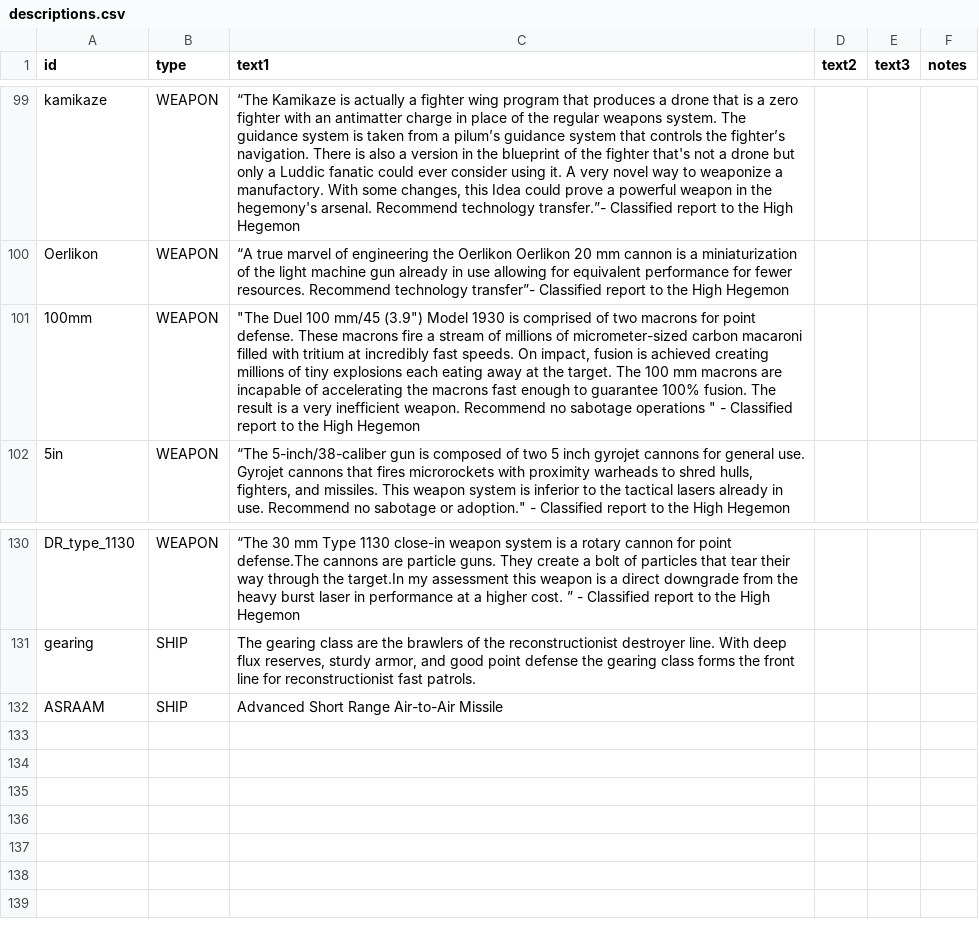
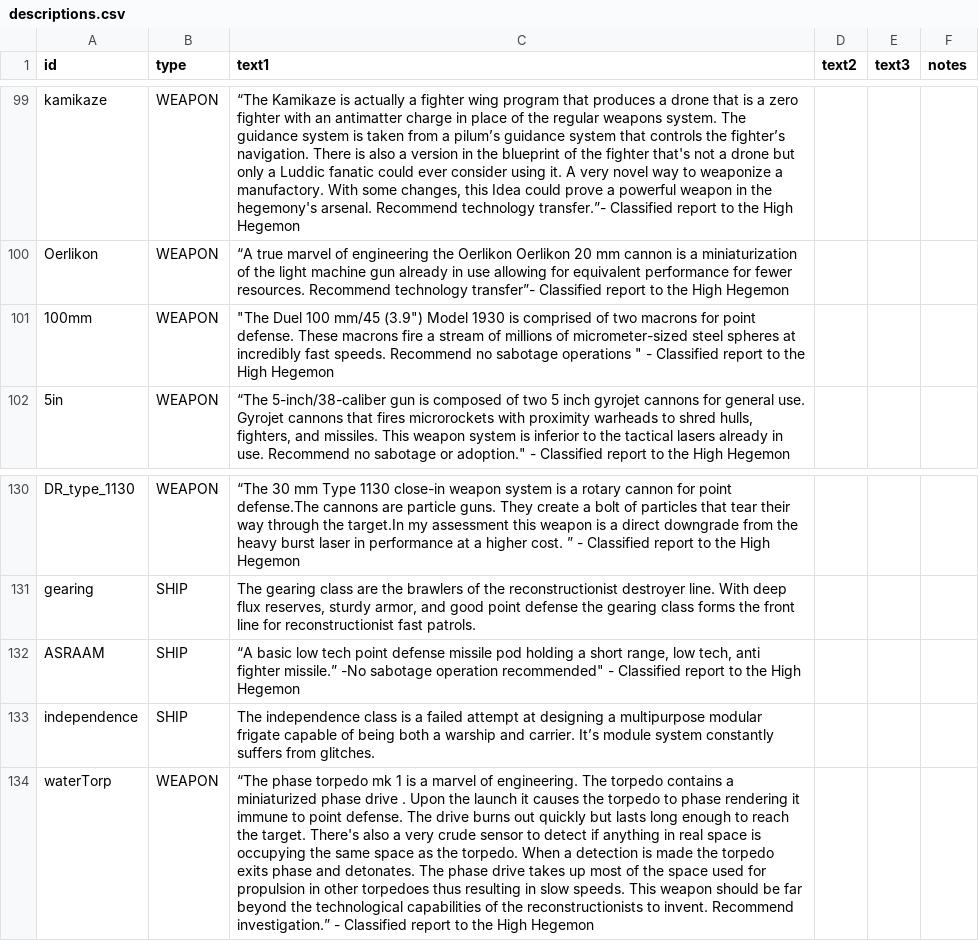
Before and after one commit to bryceOctovioOstrem/domainReformed, a CSV file: data/strings/descriptions.csv, drawn as a sheet; only a part is shown, gaps mark what is left out; the diff names each change by its address in the sheet, - before the commit and + after, or states it on an @@ line.

```diff
--- a/data/strings/descriptions.csv
+++ b/data/strings/descriptions.csv
-C101 (text1): …of micrometer-sized carbon macaroni filled with tritium at incredibly fast speeds. On impact, fusion is achieved creating millions of tiny explosions each eating away at the target. The 100 mm macrons are incapable of accelerating the macrons fast enough to guarantee 100% fusion. The result is a very inefficient weapon. Recommend no…
+C101 (text1): …of micrometer-sized steel spheres at incredibly fast speeds. Recommend no…
-C132 (text1): Advanced Short Range Air-to-Air Missile
+C132 (text1): “A basic low tech point defense missile pod holding a short range, low tech, anti fighter missile.” -No sabotage operation recommended" - Classified report to the High Hegemon
+row 133: independence | SHIP | The independence class is a failed attempt at designing a multipurpose modular frigate capable of being both a warship and carrier. It’s module system constantly suffers from glitches.
+row 134: waterTorp | WEAPON | “The phase torpedo mk 1 is a marvel of engineering. The torpedo contains a miniaturized phase drive . Upon the launch it causes the torpedo to phase rendering it immune to point defense. The drive burns out quickly but lasts long enough to reach the target. There's also a very crude sensor to detect if anything in real space is occupying the same space as the torpedo. When a detection is made the torpedo exits phase and detonates. The phase drive takes up most of the space used for propulsion in other torpedoes thus resulting in slow speeds. This weapon should be far beyond the technological capabilities of the reconstructionists to invent. Recommend investigation.” - Classified report to the High Hegemon
```
Also changed, not shown: data/campaign/industries.csv, data/hulls/ship_data.csv, 46 other files.
